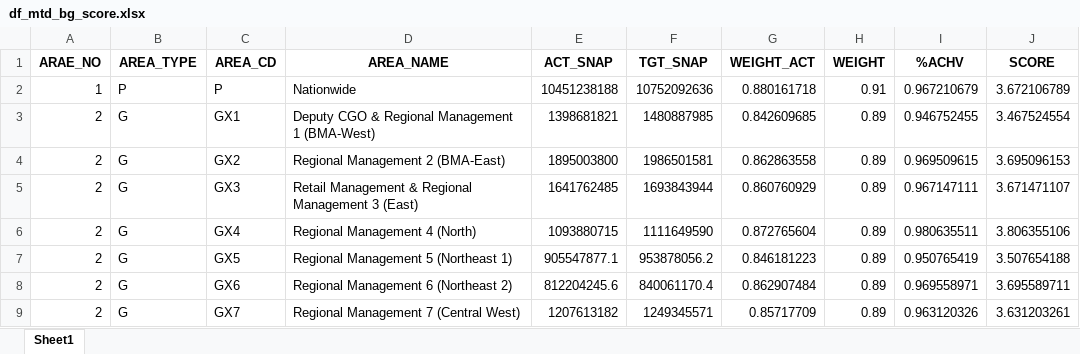
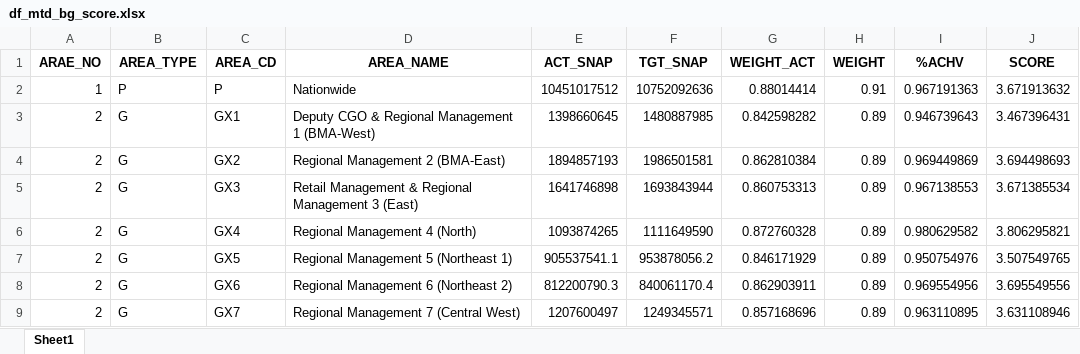
Before and after one commit to ruzlim/Jupyter, an Excel workbook: NewCo/BG RadarChart/df_mtd_bg_score.xlsx, sheet Sheet1, drawn as a sheet; only a part is shown; values as stored, in another font and other column widths than the file's, no borders; the diff covers the shown part only; the diff names each change by its address in the sheet, - before the commit and + after, or states it on an @@ line.

```diff
--- a/NewCo/BG RadarChart/df_mtd_bg_score.xlsx (sheet Sheet1)
+++ b/NewCo/BG RadarChart/df_mtd_bg_score.xlsx (sheet Sheet1)
-E2 (ACT_SNAP): 10451238188
+E2 (ACT_SNAP): 10451017512
-G2 (WEIGHT_ACT): 0.880161718
+G2 (WEIGHT_ACT): 0.88014414
-I2 (%ACHV): 0.967210679
+I2 (%ACHV): 0.967191363
-J2 (SCORE): 3.672106789
+J2 (SCORE): 3.671913632
-E3 (ACT_SNAP): 1398681821
+E3 (ACT_SNAP): 1398660645
-G3 (WEIGHT_ACT): 0.842609685
+G3 (WEIGHT_ACT): 0.842598282
-I3 (%ACHV): 0.946752455
+I3 (%ACHV): 0.946739643
-J3 (SCORE): 3.467524554
+J3 (SCORE): 3.467396431
-E4 (ACT_SNAP): 1895003800
+E4 (ACT_SNAP): 1894857193
-G4 (WEIGHT_ACT): 0.862863558
+G4 (WEIGHT_ACT): 0.862810384
-I4 (%ACHV): 0.969509615
+I4 (%ACHV): 0.969449869
-J4 (SCORE): 3.695096153
+J4 (SCORE): 3.694498693
-E5 (ACT_SNAP): 1641762485
+E5 (ACT_SNAP): 1641746898
-G5 (WEIGHT_ACT): 0.860760929
+G5 (WEIGHT_ACT): 0.860753313
-I5 (%ACHV): 0.967147111
+I5 (%ACHV): 0.967138553
-J5 (SCORE): 3.671471107
+J5 (SCORE): 3.671385534
-E6 (ACT_SNAP): 1093880715
+E6 (ACT_SNAP): 1093874265
-G6 (WEIGHT_ACT): 0.872765604
+G6 (WEIGHT_ACT): 0.872760328
-I6 (%ACHV): 0.980635511
+I6 (%ACHV): 0.980629582
-J6 (SCORE): 3.806355106
+J6 (SCORE): 3.806295821
-E7 (ACT_SNAP): 905547877.1
+E7 (ACT_SNAP): 905537541.1
-G7 (WEIGHT_ACT): 0.846181223
+G7 (WEIGHT_ACT): 0.846171929
-I7 (%ACHV): 0.950765419
+I7 (%ACHV): 0.950754976
-J7 (SCORE): 3.507654188
+J7 (SCORE): 3.507549765
-E8 (ACT_SNAP): 812204245.6
+E8 (ACT_SNAP): 812200790.3
-G8 (WEIGHT_ACT): 0.862907484
+G8 (WEIGHT_ACT): 0.862903911
-I8 (%ACHV): 0.969558971
+I8 (%ACHV): 0.969554956
-J8 (SCORE): 3.695589711
+J8 (SCORE): 3.695549556
-E9 (ACT_SNAP): 1207613182
+E9 (ACT_SNAP): 1207600497
-G9 (WEIGHT_ACT): 0.85717709
+G9 (WEIGHT_ACT): 0.857168696
-I9 (%ACHV): 0.963120326
+I9 (%ACHV): 0.963110895
-J9 (SCORE): 3.631203261
+J9 (SCORE): 3.631108946
```
Also changed, not shown: 313 edited cells elsewhere in this sheet, NewCo/BG RadarChart/df_wtd_bg_score.xlsx, NewCo/BG RadarChart/df_ytd_bg_score.xlsx, 14 other files.
